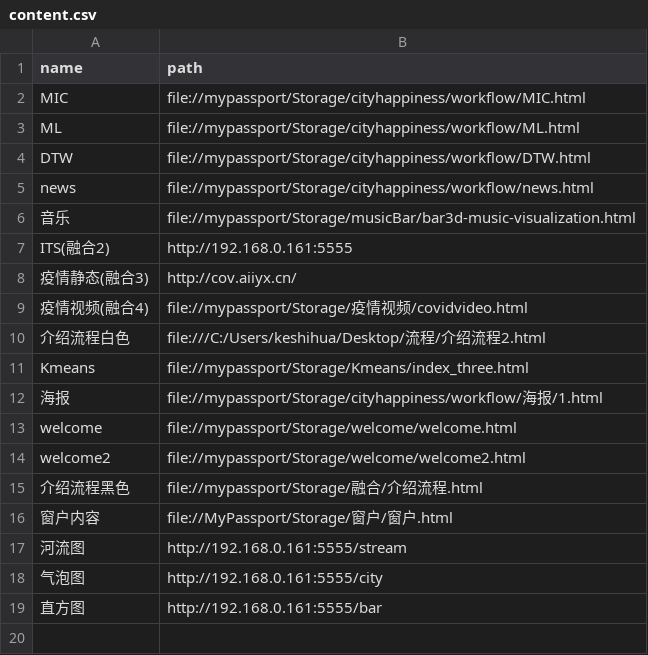
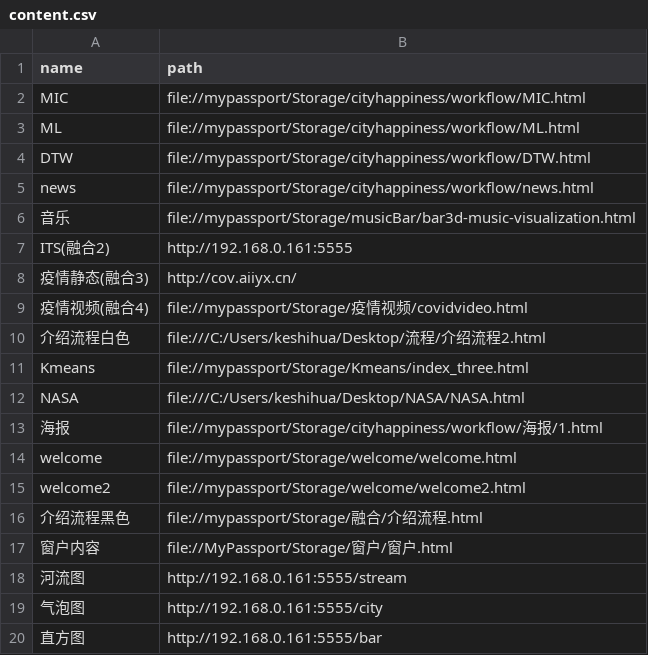
Before and after one commit to HOOLoLo/webserver, a CSV file: content.csv, drawn as a sheet.

Commit message:
's'

```diff
--- a/content.csv
+++ b/content.csv
@@ -11,2 +11,3 @@ ITS(融合2),http://192.168.0.161:5555
 Kmeans,file://mypassport/Storage/Kmeans/index_three.html
+NASA,file:///C:/Users/keshihua/Desktop/NASA/NASA.html
 海报,file://mypassport/Storage/cityhappiness/workflow/海报/1.html
```
